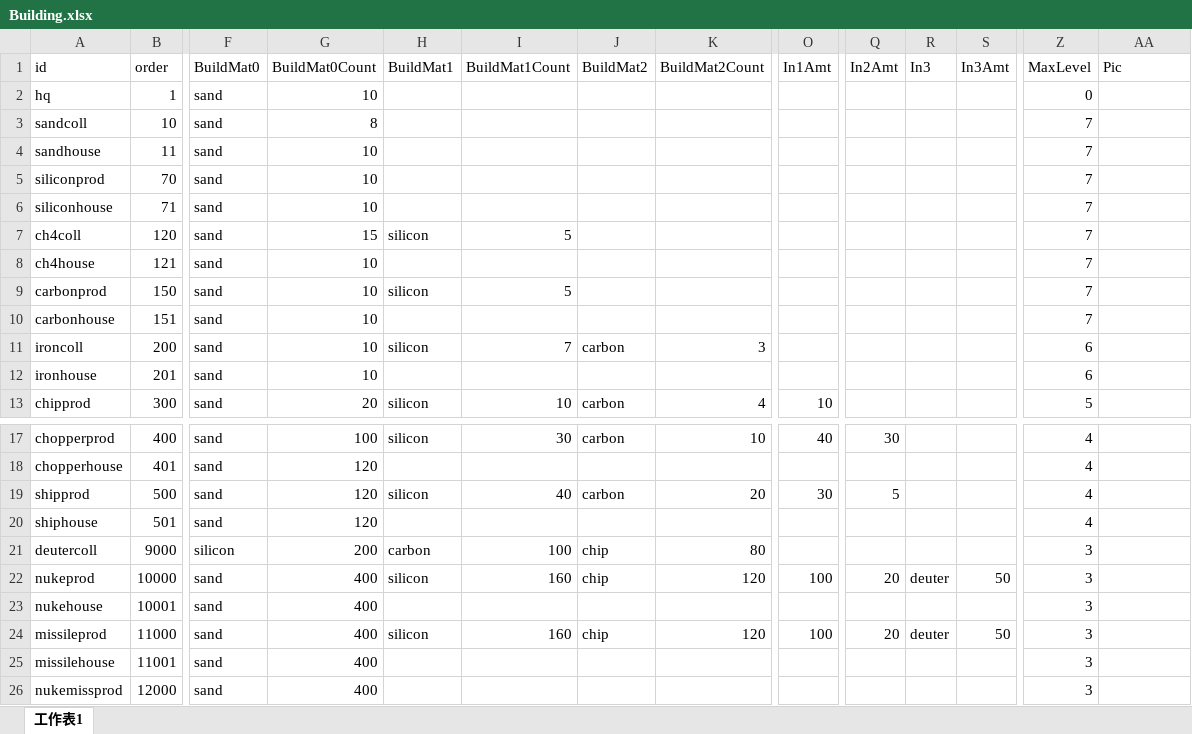
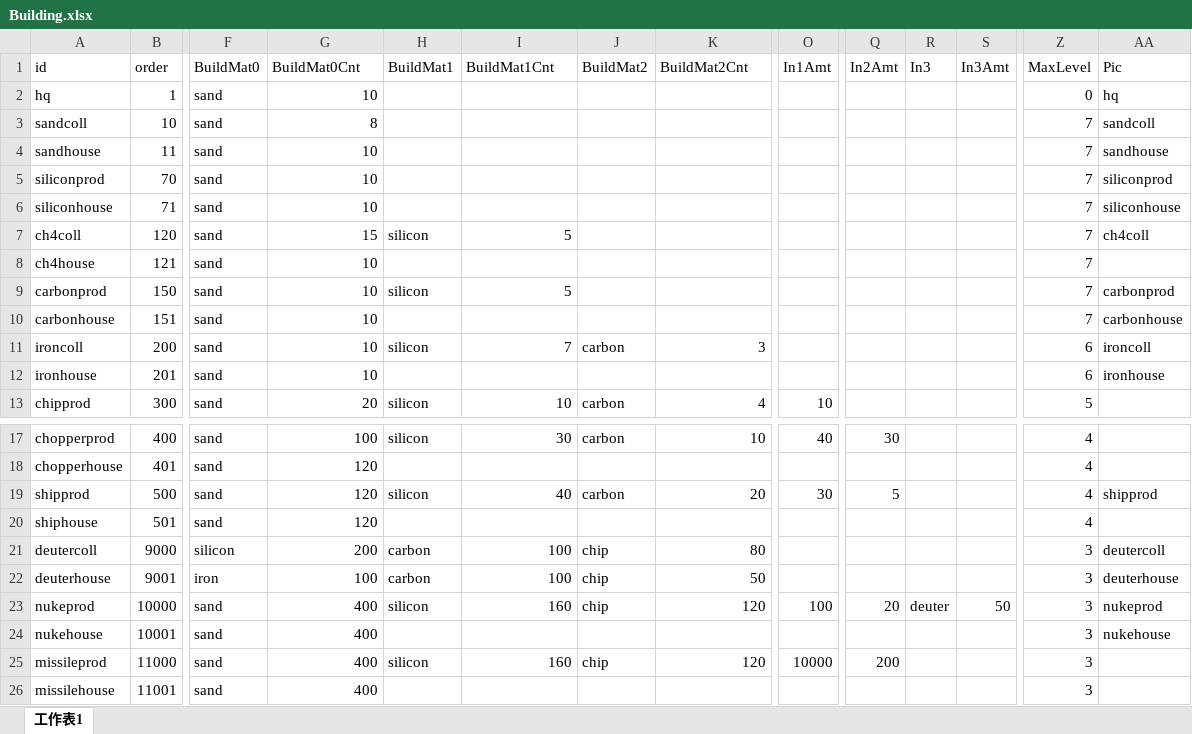
Before and after one commit to atom-chen/AnnoArk2, an Excel workbook: Client/assets/Csv/Building.xlsx, sheet 工作表1, drawn as a sheet; only a part is shown, gaps mark what is left out; the shorter side is filled out with more unchanged rows; values as stored, in another font and other column widths than the file's, no borders; addresses are those after the commit; rows hold the shown columns only; the diff names each change by its address in the sheet, - before the commit and + after, or states it on an @@ line.

```diff
--- a/Client/assets/Csv/Building.xlsx (sheet 工作表1)
+++ b/Client/assets/Csv/Building.xlsx (sheet 工作表1)
-G1: BuildMat0Count
+G1: BuildMat0Cnt
-I1: BuildMat1Count
+I1: BuildMat1Cnt
-K1: BuildMat2Count
+K1: BuildMat2Cnt
-AA2 (Pic): (empty)
+AA2 (Pic): hq
-AA3 (Pic): (empty)
+AA3 (Pic): sandcoll
-AA4 (Pic): (empty)
+AA4 (Pic): sandhouse
-AA5 (Pic): (empty)
+AA5 (Pic): siliconprod
-AA6 (Pic): (empty)
+AA6 (Pic): siliconhouse
-AA7 (Pic): (empty)
+AA7 (Pic): ch4coll
-AA9 (Pic): (empty)
+AA9 (Pic): carbonprod
-AA10 (Pic): (empty)
+AA10 (Pic): carbonhouse
-AA11 (Pic): (empty)
+AA11 (Pic): ironcoll
-AA12 (Pic): (empty)
+AA12 (Pic): ironhouse
-AA19 (Pic): (empty)
+AA19 (Pic): shipprod
-AA21 (Pic): (empty)
+AA21 (Pic): deutercoll
+row 22: deuterhouse | 9001 | iron | 100 | carbon | 100 | chip | 50 |  |  |  |  | 3 | deuterhouse
-AA23 (Pic): (empty)
+AA23 (Pic): nukeprod
-AA24 (Pic): (empty)
+AA24 (Pic): nukehouse
-O25 (In1Amt): 100
+O25 (In1Amt): 10000
-Q25 (In2Amt): 20
+Q25 (In2Amt): 200
-R25 (In3): deuter
+R25 (In3): (empty)
-S25 (In3Amt): 50
+S25 (In3Amt): (empty)
```
Also changed, not shown: Client/assets/Csv/Cargo.xlsx, 40 other files.
